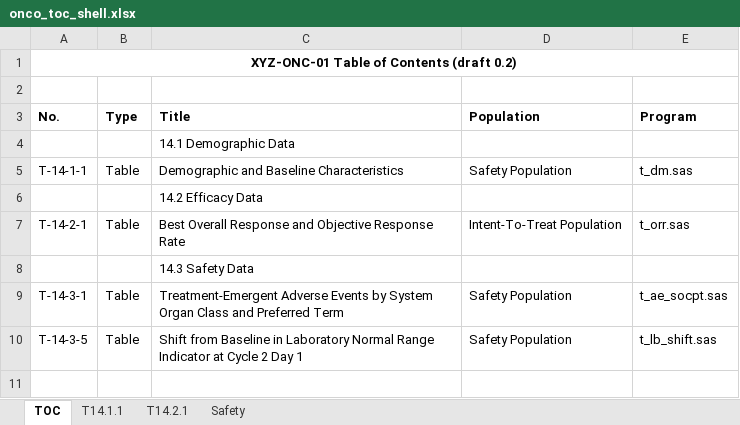
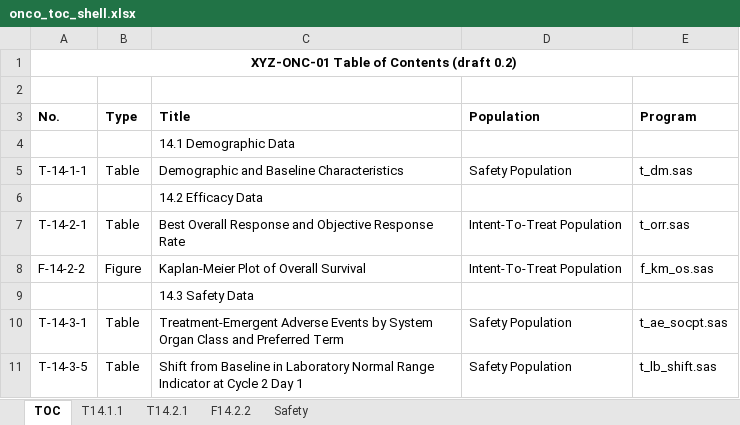
Before and after one commit to ichirio/tflspec, an Excel workbook: inst/ai/example/onco_toc_shell.xlsx, sheet TOC, drawn as a sheet; values as stored, in another font and other column widths than the file's, no borders; the diff names each change by its address in the sheet, - before the commit and + after, or states it on an @@ line.

```diff
--- a/inst/ai/example/onco_toc_shell.xlsx (sheet TOC)
+++ b/inst/ai/example/onco_toc_shell.xlsx (sheet TOC)
+sheet tab: F14.2.2
+row 8: F-14-2-2 | Figure | Kaplan-Meier Plot of Overall Survival | Intent-To-Treat Population | f_km_os.sas
```
Also changed, not shown: 18 other files.
